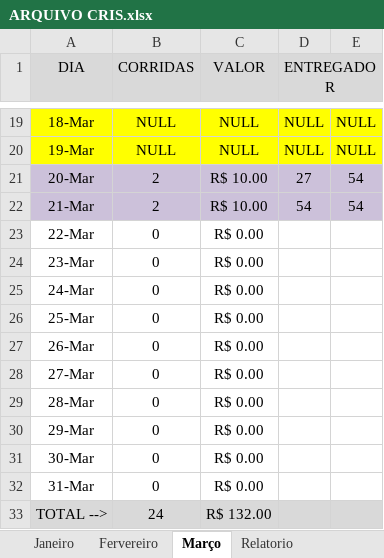
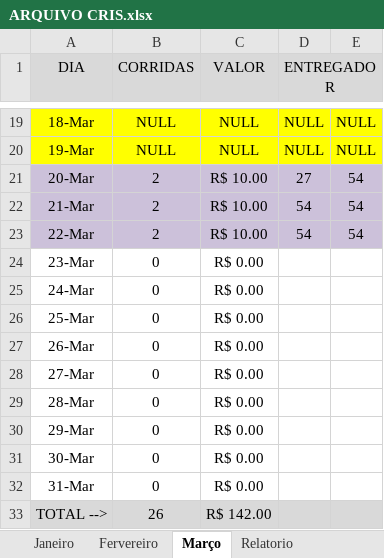
Before and after one commit to DanielGermanosilva/CORRIDAS, an Excel workbook: ARQUIVO CRIS.xlsx, sheet Março, drawn as a sheet; only a part is shown, gaps mark what is left out; values as stored, in another font and other column widths than the file's, no borders; the diff names each change by its address in the sheet, - before the commit and + after, or states it on an @@ line.

Commit message:
Update ARQUIVO CRIS.xlsx

```diff
--- a/ARQUIVO CRIS.xlsx (sheet Março)
+++ b/ARQUIVO CRIS.xlsx (sheet Março)
-A23:E23 fill: none
+A23:E23 fill: #CCC1DA
-B23 (CORRIDAS): 0
+B23 (CORRIDAS): 2
-C23 (VALOR): R$ 0.00
+C23 (VALOR): R$ 10.00
-D23 (ENTREGADOR): (empty)
+D23 (ENTREGADOR): 54
-E23: (empty)
+E23: 54
-B33 (CORRIDAS): 24
+B33 (CORRIDAS): 26
-C33 (VALOR): R$ 132.00
+C33 (VALOR): R$ 142.00
```
Also changed, not shown: sheet Relatorio.
